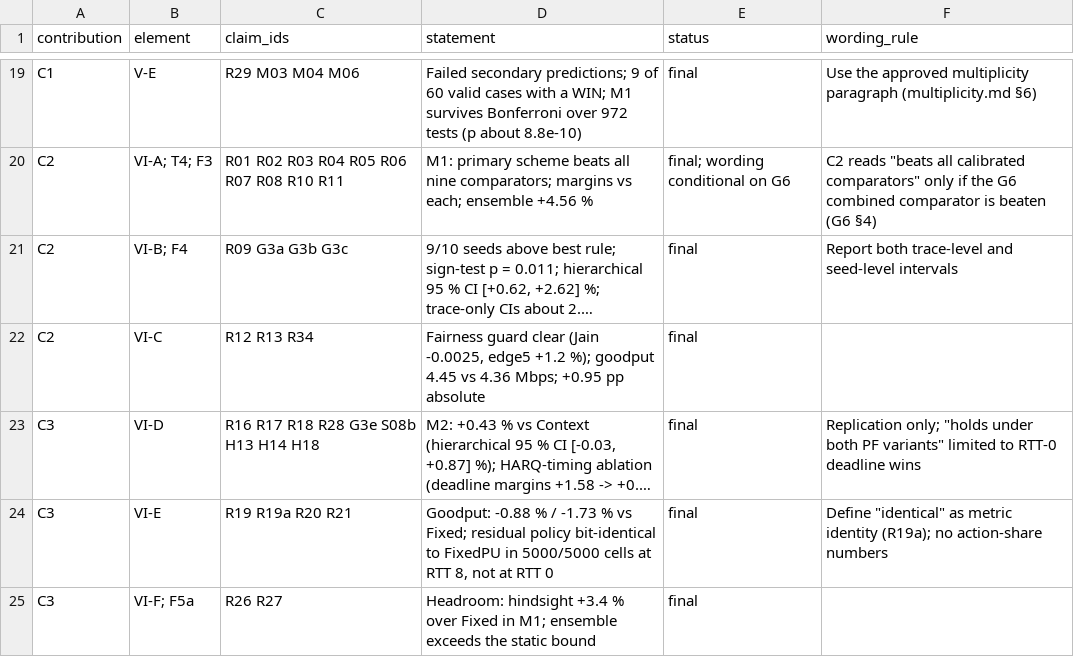
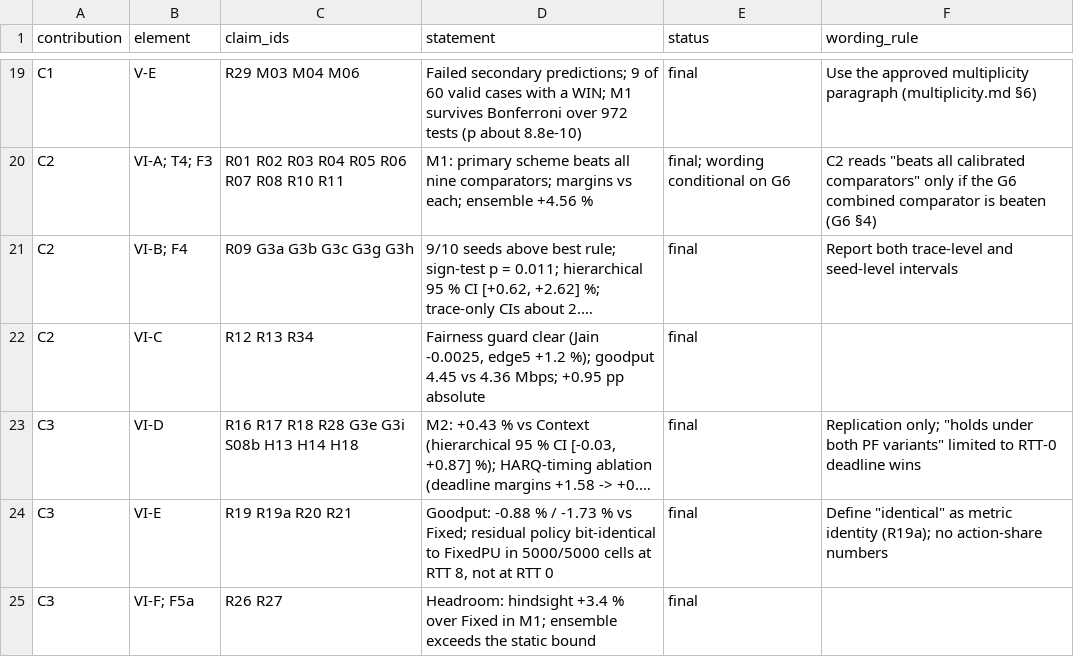
Before and after one commit to SS-Abeer13/Adaptive-AMC-RL, a CSV file: paper/design/claims_map.csv, drawn as a sheet; only a part is shown, gaps mark what is left out; long unchanged cells end in …; the diff names each change by its address in the sheet, - before the commit and + after, or states it on an @@ line.

```diff
--- a/paper/design/claims_map.csv
+++ b/paper/design/claims_map.csv
-C21 (claim_ids): R09 G3a G3b G3c
+C21 (claim_ids): R09 G3a G3b G3c G3g G3h
-C23 (claim_ids): R16 R17 R18 R28 G3e S08b H13 H14 H18
+C23 (claim_ids): R16 R17 R18 R28 G3e G3i S08b H13 H14 H18
```
Also changed, not shown: paper/analysis/out/g3_seed_stats.csv, paper/ledger/claims_ledger.csv, 55 other files.
